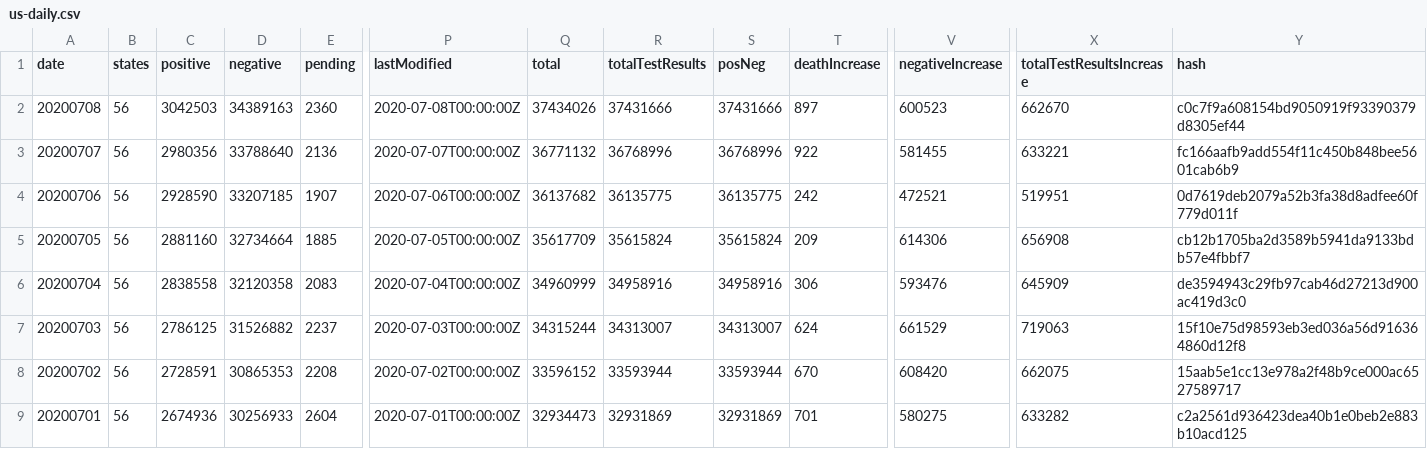
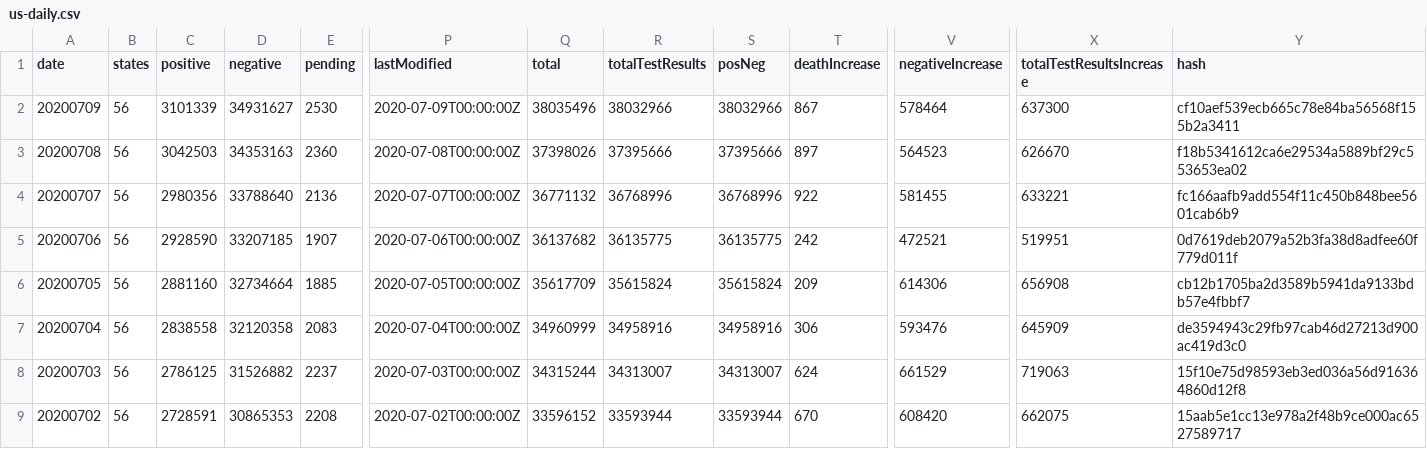
Before and after one commit to danap/ajqvue-covid19-tracking-db, a CSV file: data/us-daily/us-daily.csv, drawn as a sheet; only a part is shown, gaps mark what is left out; the shorter side is filled out with more unchanged rows; addresses are those after the commit; rows hold the shown columns only; the diff names each change by its address in the sheet, - before the commit and + after, or states it on an @@ line.

```diff
--- a/data/us-daily/us-daily.csv
+++ b/data/us-daily/us-daily.csv
+row 2: 20200709 | 56 | 3101339 | 34931627 | 2530 | 2020-07-09T00:00:00Z | 38035496 | 38032966 | 38032966 | 867 | 578464 | 637300 | cf10aef539ecb665c78e84ba56568f155b2a3411
-D3 (negative): 34389163
+D3 (negative): 34353163
-Q3 (total): 37434026
+Q3 (total): 37398026
-R3 (totalTestResults): 37431666
+R3 (totalTestResults): 37395666
-S3 (posNeg): 37431666
+S3 (posNeg): 37395666
-V3 (negativeIncrease): 600523
+V3 (negativeIncrease): 564523
-X3 (totalTestResultsIncrease): 662670
+X3 (totalTestResultsIncrease): 626670
-Y3 (hash): c0c7f9a608154bd9050919f93390379d8305ef44
+Y3 (hash): f18b5341612ca6e29534a5889bf29c553653ea02
```
Also changed, not shown: data/states-daily/states-daily-01.csv, data/us-daily/us-daily-01.csv, 2 other files.
